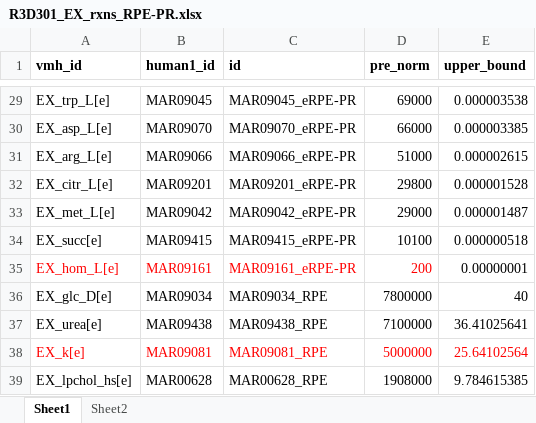
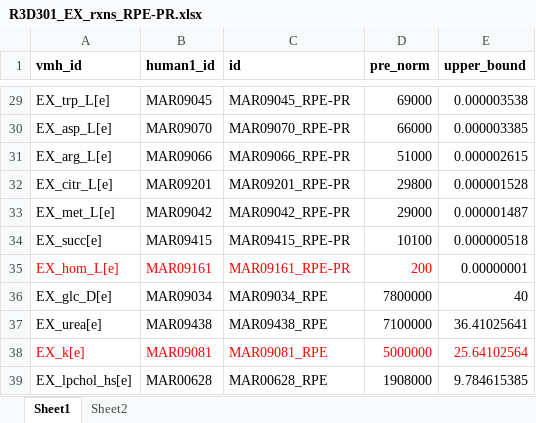
Before and after one commit to stellaprins/Human1_RPE-PR, an Excel workbook: rxn_bounds/R3D301_EX_rxns_RPE-PR.xlsx, sheet Sheet1, drawn as a sheet; only a part is shown, gaps mark what is left out; values as stored, in another font and other column widths than the file's, no borders; the diff covers the shown part only; the diff names each change by its address in the sheet, - before the commit and + after, or states it on an @@ line.

```diff
--- a/rxn_bounds/R3D301_EX_rxns_RPE-PR.xlsx (sheet Sheet1)
+++ b/rxn_bounds/R3D301_EX_rxns_RPE-PR.xlsx (sheet Sheet1)
-C29 (id): MAR09045_eRPE-PR
+C29 (id): MAR09045_RPE-PR
-C30 (id): MAR09070_eRPE-PR
+C30 (id): MAR09070_RPE-PR
-C31 (id): MAR09066_eRPE-PR
+C31 (id): MAR09066_RPE-PR
-C32 (id): MAR09201_eRPE-PR
+C32 (id): MAR09201_RPE-PR
-C33 (id): MAR09042_eRPE-PR
+C33 (id): MAR09042_RPE-PR
-C34 (id): MAR09415_eRPE-PR
+C34 (id): MAR09415_RPE-PR
-C35 (id): MAR09161_eRPE-PR
+C35 (id): MAR09161_RPE-PR
```
Also changed, not shown: 27 edited cells elsewhere in this sheet, 11 other files.
